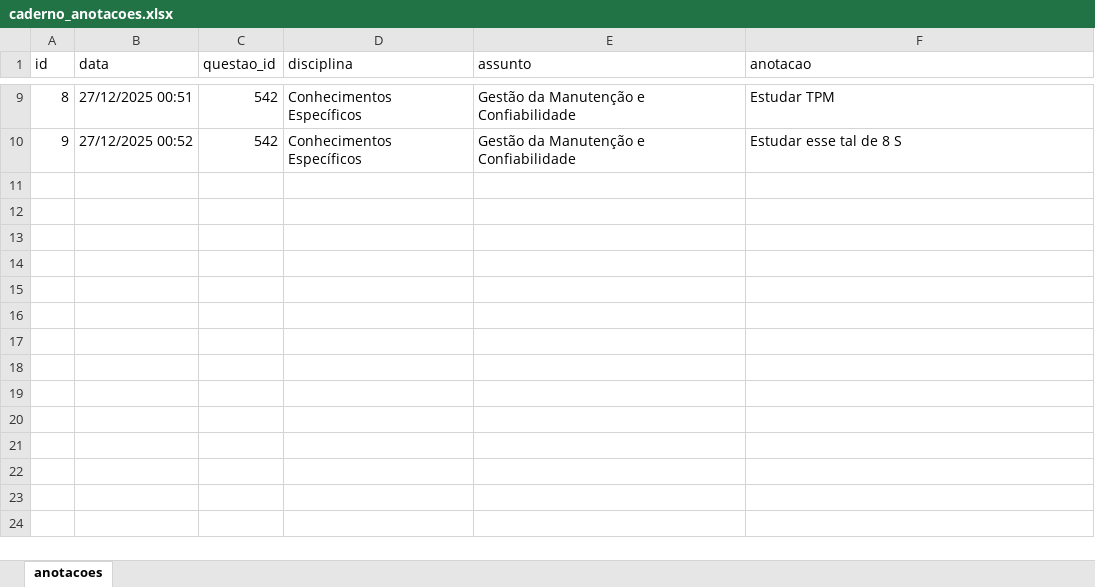
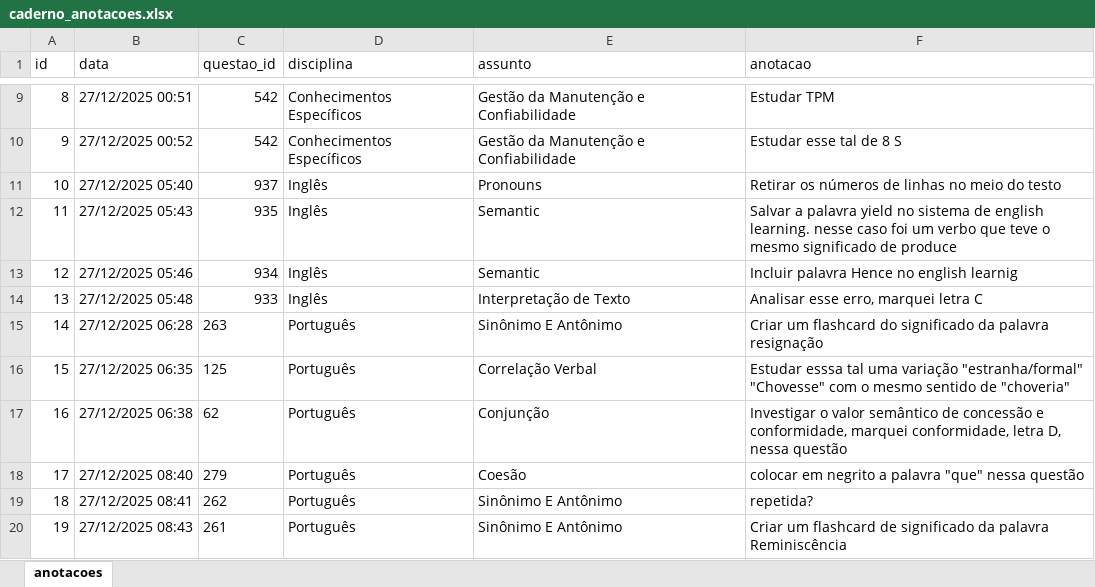
Before and after one commit to Lucas-Oliveira-wd/simulado, an Excel workbook: banco_de_dados/caderno_anotacoes.xlsx, sheet anotacoes, drawn as a sheet; only a part is shown, gaps mark what is left out; values as stored, in another font and other column widths than the file's, no borders; the diff names each change by its address in the sheet, - before the commit and + after, or states it on an @@ line.

```diff
--- a/banco_de_dados/caderno_anotacoes.xlsx (sheet anotacoes)
+++ b/banco_de_dados/caderno_anotacoes.xlsx (sheet anotacoes)
+row 11: 10 | 27/12/2025 05:40 | 937 | Inglês | Pronouns | Retirar os números de linhas no meio do testo
+row 12: 11 | 27/12/2025 05:43 | 935 | Inglês | Semantic | Salvar a palavra yield no sistema de english learning. nesse caso foi um verbo que teve o mesmo significado de produce
+row 13: 12 | 27/12/2025 05:46 | 934 | Inglês | Semantic | Incluir palavra Hence no english learnig
+row 14: 13 | 27/12/2025 05:48 | 933 | Inglês | Interpretação de Texto | Analisar esse erro, marquei letra C
+row 15: 14 | 27/12/2025 06:28 | 263 | Português | Sinônimo E Antônimo | Criar um flashcard do significado da palavra resignação
+row 16: 15 | 27/12/2025 06:35 | 125 | Português | Correlação Verbal | Estudar esssa tal uma variação "estranha/formal" "Chovesse" com o mesmo sentido de "choveria"
+row 17: 16 | 27/12/2025 06:38 | 62 | Português | Conjunção | Investigar o valor semântico de concessão e conformidade, marquei conformidade, letra D, nessa questão
+row 18: 17 | 27/12/2025 08:40 | 279 | Português | Coesão | colocar em negrito a palavra "que" nessa questão
+row 19: 18 | 27/12/2025 08:41 | 262 | Português | Sinônimo E Antônimo | repetida?
+row 20: 19 | 27/12/2025 08:43 | 261 | Português | Sinônimo E Antônimo | Criar um flashcard de significado da palavra Reminiscência
```
Also changed, not shown: banco_de_dados/historico_respostas.xlsx, banco_de_dados/questoes_concurso.xlsx, 2 other files.
